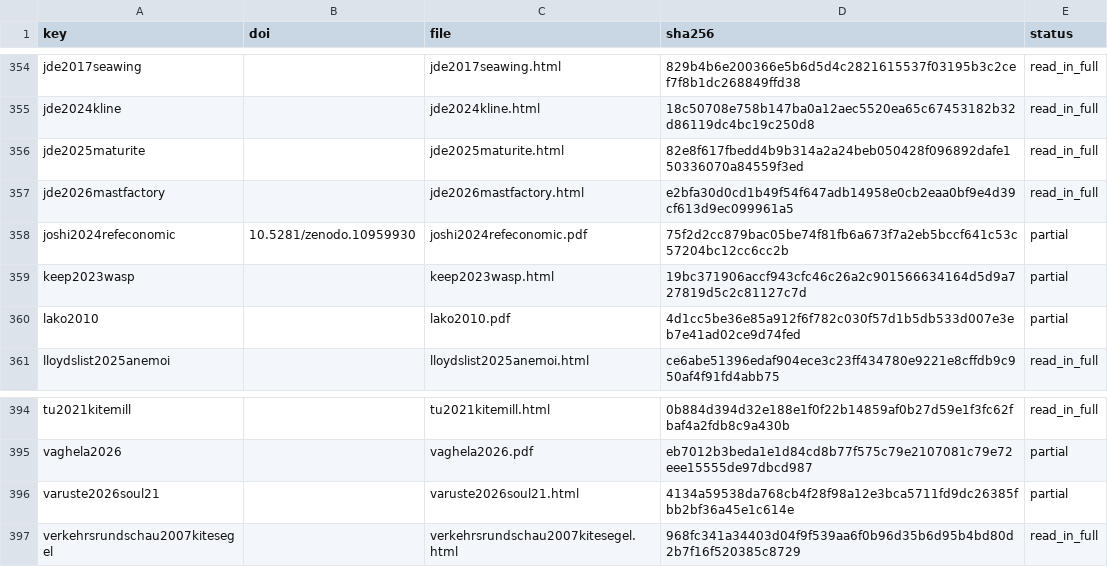
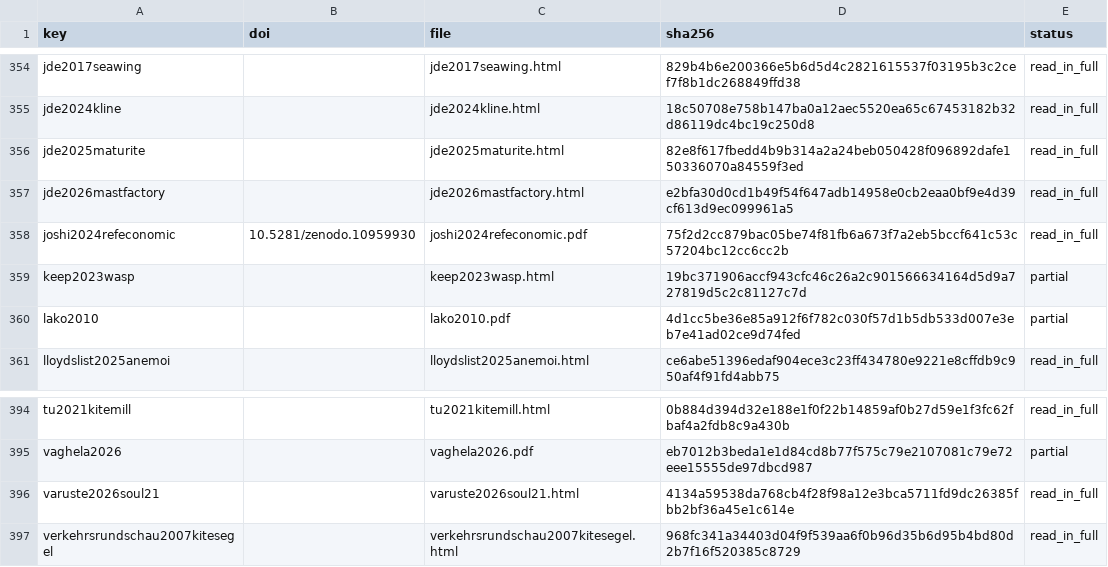
Before and after one commit to 1-Bart-1/WindShipOpt.jl, a CSV file: paper/sources.csv, drawn as a sheet; only a part is shown, gaps mark what is left out.

```diff
--- a/paper/sources.csv
+++ b/paper/sources.csv
@@ -357,3 +357,3 @@ jde2025maturite,,jde2025maturite.html,82e8f617fbedd4b9b314a2a24beb050428f096892d
 jde2026mastfactory,,jde2026mastfactory.html,e2bfa30d0cd1b49f54f647adb14958e0cb2eaa0bf9e4d39cf613d9ec099961a5,read_in_full
-joshi2024refeconomic,10.5281/zenodo.10959930,joshi2024refeconomic.pdf,75f2d2cc879bac05be74f81fb6a673f7a2eb5bccf641c53c57204bc12cc6cc2b,partial
+joshi2024refeconomic,10.5281/zenodo.10959930,joshi2024refeconomic.pdf,75f2d2cc879bac05be74f81fb6a673f7a2eb5bccf641c53c57204bc12cc6cc2b,read_in_full
 keep2023wasp,,keep2023wasp.html,19bc371906accf943cfc46c26a2c901566634164d5d9a727819d5c2c81127c7d,partial
@@ -395,3 +395,3 @@ tu2021kitemill,,tu2021kitemill.html,0b884d394d32e188e1f0f22b14859af0b27d59e1f3fc
 vaghela2026,,vaghela2026.pdf,eb7012b3beda1e1d84cd8b77f575c79e2107081c79e72eee15555de97dbcd987,partial
-varuste2026soul21,,varuste2026soul21.html,4134a59538da768cb4f28f98a12e3bca5711fd9dc26385fbb2bf36a45e1c614e,partial
+varuste2026soul21,,varuste2026soul21.html,4134a59538da768cb4f28f98a12e3bca5711fd9dc26385fbb2bf36a45e1c614e,read_in_full
 verkehrsrundschau2007kitesegel,,verkehrsrundschau2007kitesegel.html,968fc341a34403d04f9f539aa6f0b96d35b6d95b4bd80d2b7f16f520385c8729,read_in_full
```
Also changed, not shown: 28 other files.
